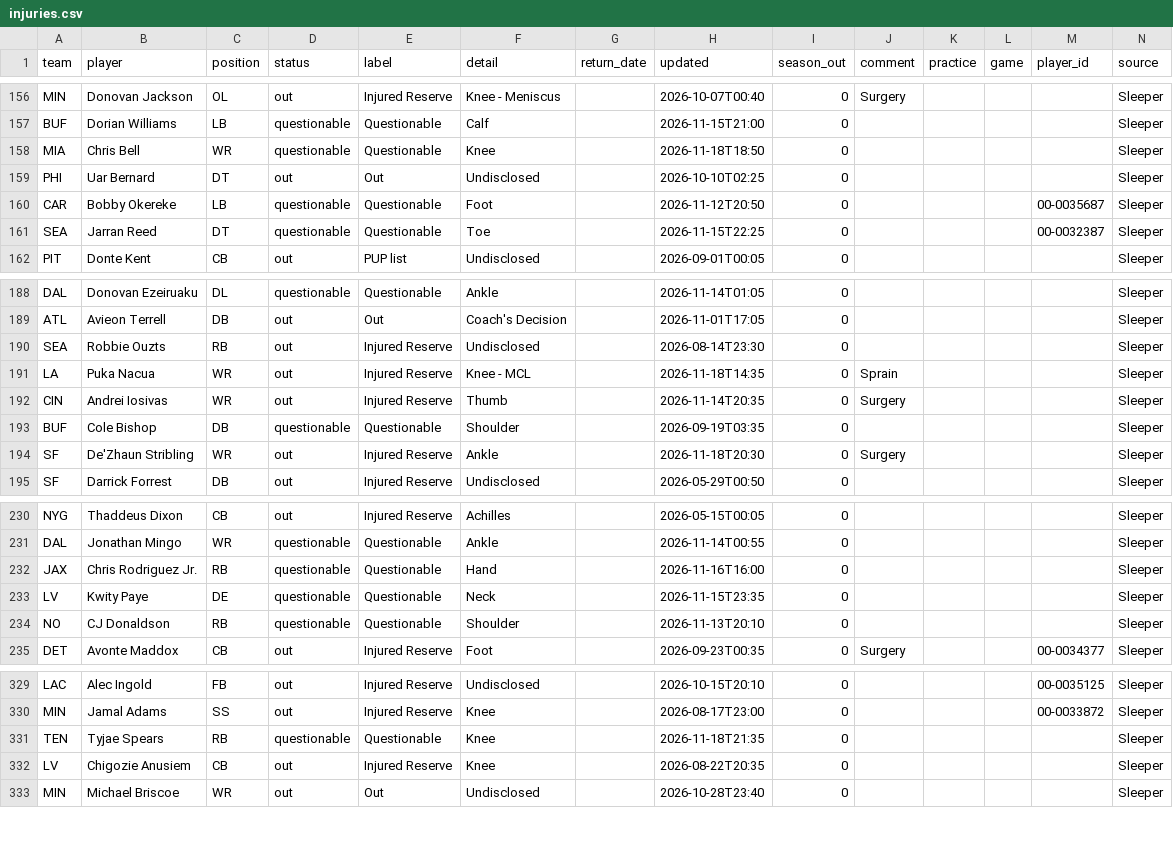
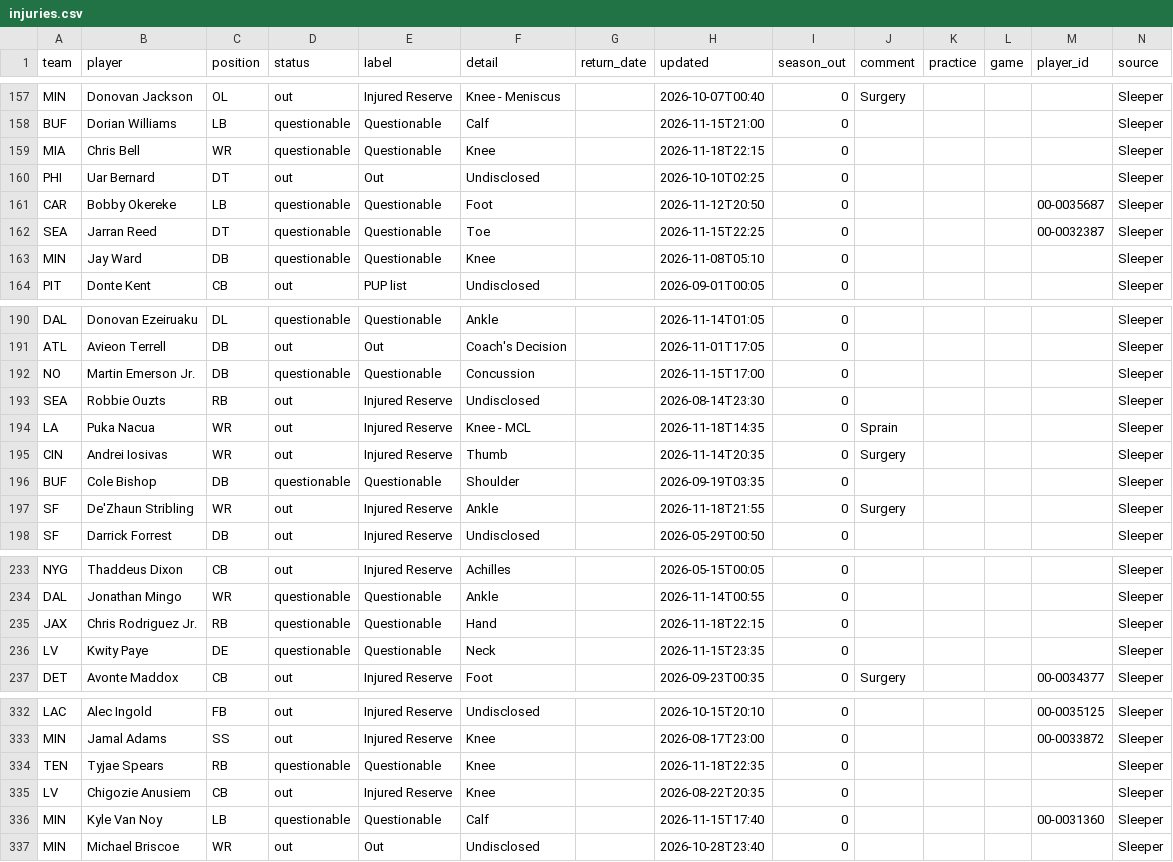
Before and after one commit to bwik4/Matchup-Lab, a CSV file: data/injuries.csv, drawn as a sheet; only a part is shown, gaps mark what is left out; the diff covers the shown part only.

```diff
--- a/data/injuries.csv
+++ b/data/injuries.csv
@@ -157,3 +158,3 @@ MIN,Donovan Jackson,OL,out,Injured Reserve,Knee - Meniscus,,2026-10-07T00:40,0,S
 BUF,Dorian Williams,LB,questionable,Questionable,Calf,,2026-11-15T21:00,0,,,,,Sleeper
-MIA,Chris Bell,WR,questionable,Questionable,Knee,,2026-11-18T18:50,0,,,,,Sleeper
+MIA,Chris Bell,WR,questionable,Questionable,Knee,,2026-11-18T22:15,0,,,,,Sleeper
 PHI,Uar Bernard,DT,out,Out,Undisclosed,,2026-10-10T02:25,0,,,,,Sleeper
@@ -161,2 +162,3 @@ CAR,Bobby Okereke,LB,questionable,Questionable,Foot,,2026-11-12T20:50,0,,,, 00-0
 SEA,Jarran Reed,DT,questionable,Questionable,Toe,,2026-11-15T22:25,0,,,,00-0032387,Sleeper
+MIN,Jay Ward,DB,questionable,Questionable,Knee,,2026-11-08T05:10,0,,,,,Sleeper
 PIT,Donte Kent,CB,out,PUP list,Undisclosed,,2026-09-01T00:05,0,,,,,Sleeper
@@ -189,2 +191,3 @@ DAL,Donovan Ezeiruaku,DL,questionable,Questionable,Ankle,,2026-11-14T01:05,0,,,,
 ATL,Avieon Terrell,DB,out,Out,Coach's Decision,,2026-11-01T17:05,0,,,,,Sleeper
+NO,Martin Emerson Jr.,DB,questionable,Questionable,Concussion,,2026-11-15T17:00,0,,,,,Sleeper
 SEA,Robbie Ouzts,RB,out,Injured Reserve,Undisclosed,,2026-08-14T23:30,0,,,,,Sleeper
@@ -193,3 +196,3 @@ CIN,Andrei Iosivas,WR,out,Injured Reserve,Thumb,,2026-11-14T20:35,0,Surgery,,,,S
 BUF,Cole Bishop,DB,questionable,Questionable,Shoulder,,2026-09-19T03:35,0,,,,,Sleeper
-SF,De'Zhaun Stribling,WR,out,Injured Reserve,Ankle,,2026-11-18T20:30,0,Surgery,,,,Sleeper
+SF,De'Zhaun Stribling,WR,out,Injured Reserve,Ankle,,2026-11-18T21:55,0,Surgery,,,,Sleeper
 SF,Darrick Forrest,DB,out,Injured Reserve,Undisclosed,,2026-05-29T00:50,0,,,,,Sleeper
@@ -231,5 +234,4 @@ NYG,Thaddeus Dixon,CB,out,Injured Reserve,Achilles,,2026-05-15T00:05,0,,,,,Sleep
 DAL,Jonathan Mingo,WR,questionable,Questionable,Ankle,,2026-11-14T00:55,0,,,,,Sleeper
-JAX,Chris Rodriguez Jr.,RB,questionable,Questionable,Hand,,2026-11-16T16:00,0,,,,,Sleeper
+JAX,Chris Rodriguez Jr.,RB,questionable,Questionable,Hand,,2026-11-18T22:15,0,,,,,Sleeper
 LV,Kwity Paye,DE,questionable,Questionable,Neck,,2026-11-15T23:35,0,,,,,Sleeper
-NO,CJ Donaldson,RB,questionable,Questionable,Shoulder,,2026-11-13T20:10,0,,,,,Sleeper
 DET,Avonte Maddox,CB,out,Injured Reserve,Foot,,2026-09-23T00:35,0,Surgery,,,00-0034377,Sleeper
@@ -330,4 +333,5 @@ LAC,Alec Ingold,FB,out,Injured Reserve,Undisclosed,,2026-10-15T20:10,0,,,, 00-00
 MIN,Jamal Adams,SS,out,Injured Reserve,Knee,,2026-08-17T23:00,0,,,,00-0033872,Sleeper
-TEN,Tyjae Spears,RB,questionable,Questionable,Knee,,2026-11-18T21:35,0,,,,,Sleeper
+TEN,Tyjae Spears,RB,questionable,Questionable,Knee,,2026-11-18T22:35,0,,,,,Sleeper
 LV,Chigozie Anusiem,CB,out,Injured Reserve,Knee,,2026-08-22T20:35,0,,,,,Sleeper
+MIN,Kyle Van Noy,LB,questionable,Questionable,Calf,,2026-11-15T17:40,0,,,,00-0031360,Sleeper
 MIN,Michael Briscoe,WR,out,Out,Undisclosed,,2026-10-28T23:40,0,,,,,Sleeper
```
Also changed, not shown: 7 added rows, 3 removed rows and 24 edited cells elsewhere in this file, data/nba/injuries.csv, data/sleeper_players.csv, 1 other file.
